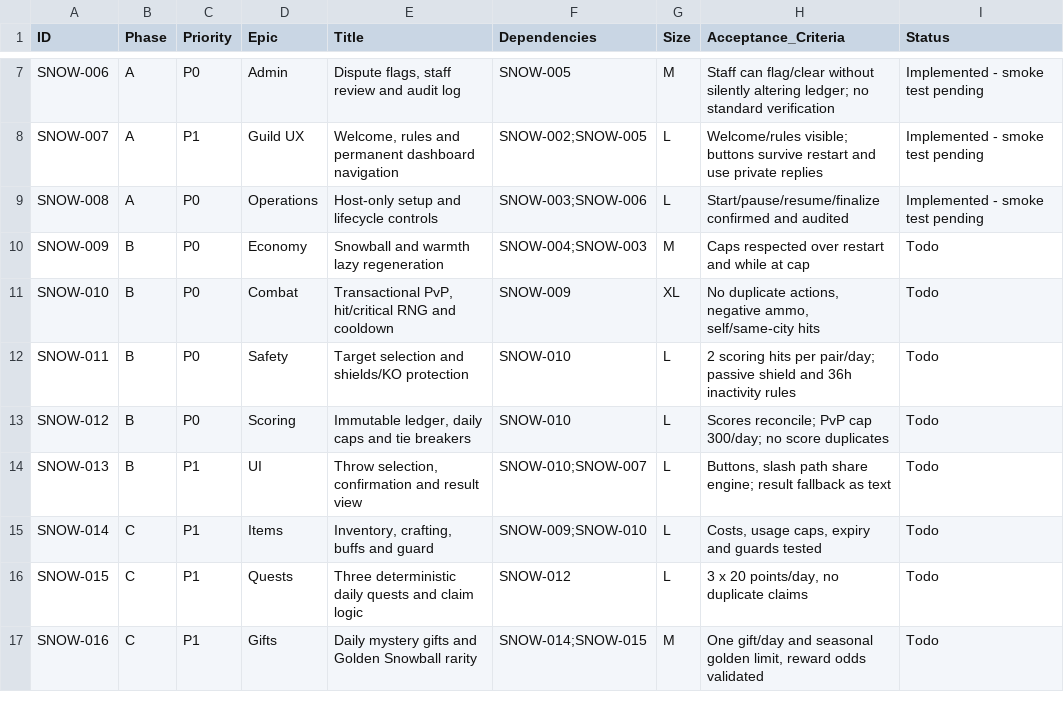
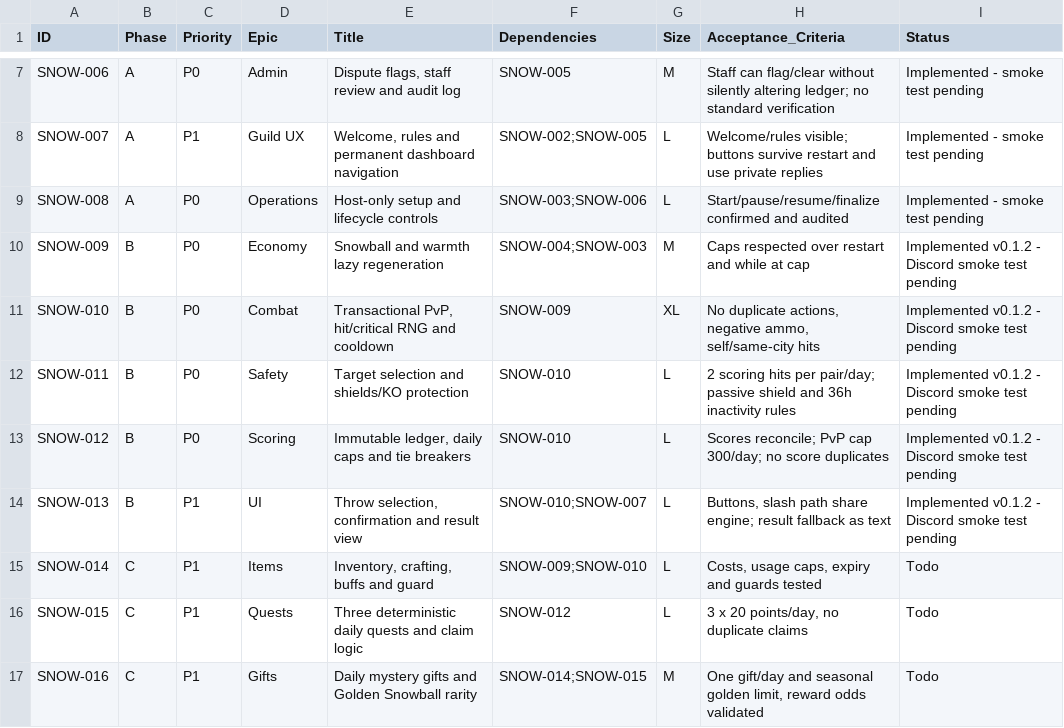
Before and after one commit to rblackburn0784-ai/Operation-Snowfall, a CSV file: docs/DEVELOPMENT_TICKETS.csv, drawn as a sheet; only a part is shown, gaps mark what is left out.

```diff
--- a/docs/DEVELOPMENT_TICKETS.csv
+++ b/docs/DEVELOPMENT_TICKETS.csv
@@ -9,7 +9,7 @@ SNOW-007,A,P1,Guild UX,"Welcome, rules and permanent dashboard navigation",SNOW-
 SNOW-008,A,P0,Operations,Host-only setup and lifecycle controls,SNOW-003;SNOW-006,L,Start/pause/resume/finalize confirmed and audited,Implemented - smoke test pending
-SNOW-009,B,P0,Economy,Snowball and warmth lazy regeneration,SNOW-004;SNOW-003,M,Caps respected over restart and while at cap,Todo
-SNOW-010,B,P0,Combat,"Transactional PvP, hit/critical RNG and cooldown",SNOW-009,XL,"No duplicate actions, negative ammo, self/same-city hits",Todo
-SNOW-011,B,P0,Safety,Target selection and shields/KO protection,SNOW-010,L,2 scoring hits per pair/day; passive shield and 36h inactivity rules,Todo
-SNOW-012,B,P0,Scoring,"Immutable ledger, daily caps and tie breakers",SNOW-010,L,Scores reconcile; PvP cap 300/day; no score duplicates,Todo
-SNOW-013,B,P1,UI,"Throw selection, confirmation and result view",SNOW-010;SNOW-007,L,"Buttons, slash path share engine; result fallback as text",Todo
+SNOW-009,B,P0,Economy,Snowball and warmth lazy regeneration,SNOW-004;SNOW-003,M,Caps respected over restart and while at cap,Implemented v0.1.2 - Discord smoke test pending
+SNOW-010,B,P0,Combat,"Transactional PvP, hit/critical RNG and cooldown",SNOW-009,XL,"No duplicate actions, negative ammo, self/same-city hits",Implemented v0.1.2 - Discord smoke test pending
+SNOW-011,B,P0,Safety,Target selection and shields/KO protection,SNOW-010,L,2 scoring hits per pair/day; passive shield and 36h inactivity rules,Implemented v0.1.2 - Discord smoke test pending
+SNOW-012,B,P0,Scoring,"Immutable ledger, daily caps and tie breakers",SNOW-010,L,Scores reconcile; PvP cap 300/day; no score duplicates,Implemented v0.1.2 - Discord smoke test pending
+SNOW-013,B,P1,UI,"Throw selection, confirmation and result view",SNOW-010;SNOW-007,L,"Buttons, slash path share engine; result fallback as text",Implemented v0.1.2 - Discord smoke test pending
 SNOW-014,C,P1,Items,"Inventory, crafting, buffs and guard",SNOW-009;SNOW-010,L,"Costs, usage caps, expiry and guards tested",Todo
```
Also changed, not shown: 19 other files.
